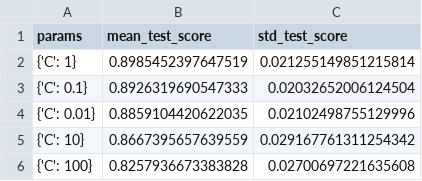
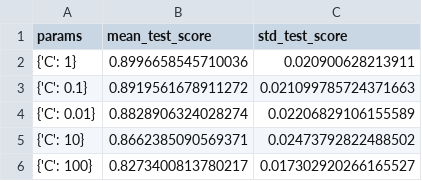
Before and after one commit to Hisslyn/ML-group-project, a CSV file: results/metrics/grid_scores_SVM.csv, drawn as a sheet.

```diff
--- a/results/metrics/grid_scores_SVM.csv
+++ b/results/metrics/grid_scores_SVM.csv
@@ -1,6 +1,6 @@
 params,mean_test_score,std_test_score
-{'C': 1},0.8985452397647519,0.021255149851215814
-{'C': 0.1},0.8926319690547333,0.02032652006124504
-{'C': 0.01},0.8859104420622035,0.02102498755129996
-{'C': 10},0.8667395657639559,0.029167761311254342
-{'C': 100},0.8257936673383828,0.02700697221635608
+{'C': 1},0.8996658545710036,0.020900628213911
+{'C': 0.1},0.8919561678911272,0.021099785724371663
+{'C': 0.01},0.8828906324028274,0.02206829106155589
+{'C': 10},0.8662385090569371,0.02473792822488502
+{'C': 100},0.8273400813780217,0.017302920266165527
```
Also changed, not shown: results/metrics/cv_results.csv, results/metrics/grid_scores_DecisionTree.csv, 19 other files.
